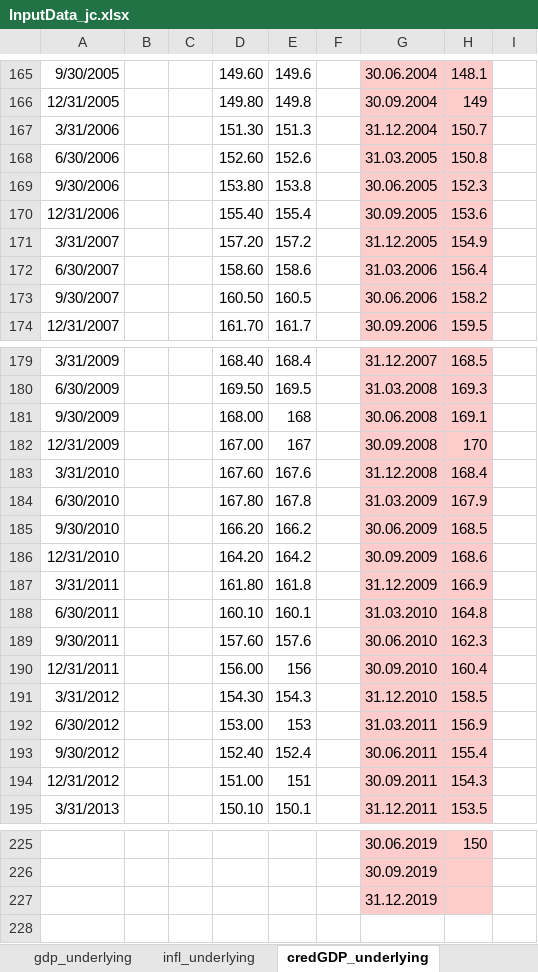
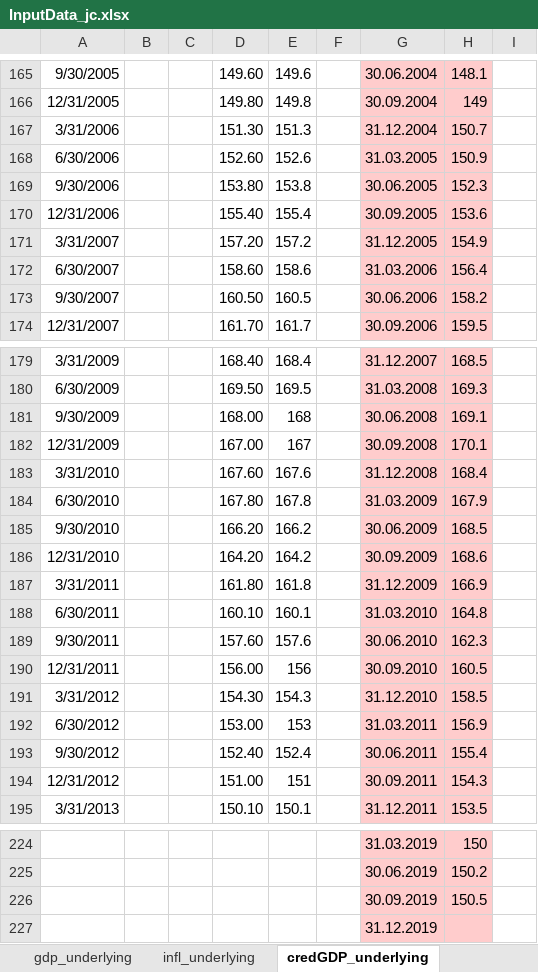
Before and after one commit to hutchinsra/liang_GaR, an Excel workbook: data/InputData_jc.xlsx, sheet credGDP_underlying, drawn as a sheet; only a part is shown, gaps mark what is left out; values as stored, in another font and other column widths than the file's, no borders; removed rows and columns are numbered as before the commit, all else as after; the diff covers the shown part only; the diff names each change by its address in the sheet, - before the commit and + after, or states it on an @@ line.

```diff
--- a/data/InputData_jc.xlsx (sheet credGDP_underlying)
+++ b/data/InputData_jc.xlsx (sheet credGDP_underlying)
-H168: 150.8
+H168: 150.9
-H182: 170
+H182: 170.1
-H190: 160.4
+H190: 160.5
-G224: 30.06.2019
+G224: 31.03.2019
-row 226:  |  |  |  |  |  | 30.09.2019
+row 225:  |  |  |  |  |  | 30.06.2019 | 150.2
+row 226:  |  |  |  |  |  | 30.09.2019 | 150.5
```
Also changed, not shown: 1 removed row, 23 edited cells and cell formats elsewhere in this sheet, sheet BIS_full_2020 Feb 12, sheet UseData, other sheet tabs, formulas that keep their value, 4 other files.
